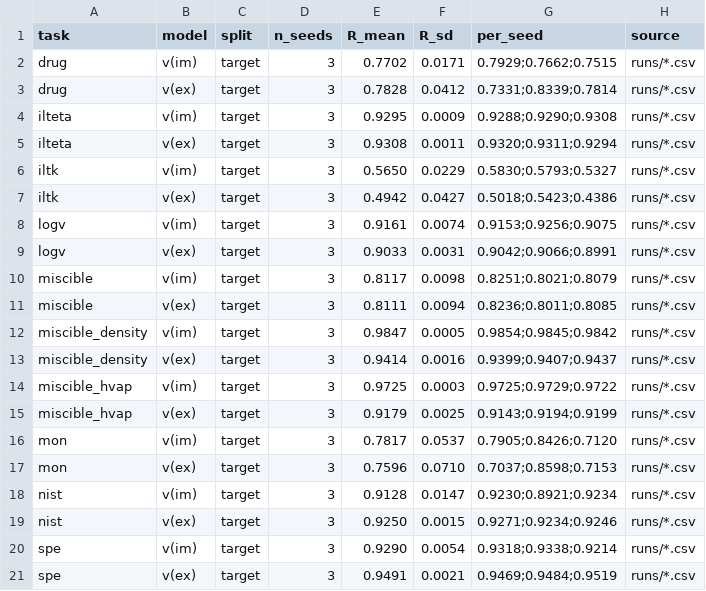
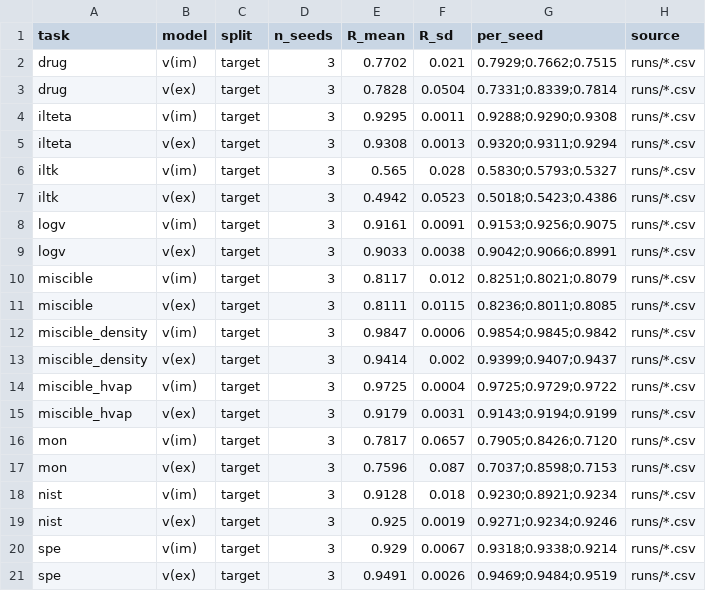
Before and after one commit to yangxiaoyzhzyh/implicit-interaction, a CSV file: 03_target_value/summary.csv, drawn as a sheet.

Commit message:
Report sample standard deviation (n-1) in every summary, matching the tables

```diff
--- a/03_target_value/summary.csv
+++ b/03_target_value/summary.csv
@@ -1,21 +1,21 @@
 task,model,split,n_seeds,R_mean,R_sd,per_seed,source
-drug,v(im),target,3,0.7702,0.0171,0.7929;0.7662;0.7515,runs/*.csv
-drug,v(ex),target,3,0.7828,0.0412,0.7331;0.8339;0.7814,runs/*.csv
-ilteta,v(im),target,3,0.9295,0.0009,0.9288;0.9290;0.9308,runs/*.csv
-ilteta,v(ex),target,3,0.9308,0.0011,0.9320;0.9311;0.9294,runs/*.csv
-iltk,v(im),target,3,0.5650,0.0229,0.5830;0.5793;0.5327,runs/*.csv
-iltk,v(ex),target,3,0.4942,0.0427,0.5018;0.5423;0.4386,runs/*.csv
-logv,v(im),target,3,0.9161,0.0074,0.9153;0.9256;0.9075,runs/*.csv
-logv,v(ex),target,3,0.9033,0.0031,0.9042;0.9066;0.8991,runs/*.csv
-miscible,v(im),target,3,0.8117,0.0098,0.8251;0.8021;0.8079,runs/*.csv
-miscible,v(ex),target,3,0.8111,0.0094,0.8236;0.8011;0.8085,runs/*.csv
-miscible_density,v(im),target,3,0.9847,0.0005,0.9854;0.9845;0.9842,runs/*.csv
-miscible_density,v(ex),target,3,0.9414,0.0016,0.9399;0.9407;0.9437,runs/*.csv
-miscible_hvap,v(im),target,3,0.9725,0.0003,0.9725;0.9729;0.9722,runs/*.csv
-miscible_hvap,v(ex),target,3,0.9179,0.0025,0.9143;0.9194;0.9199,runs/*.csv
-mon,v(im),target,3,0.7817,0.0537,0.7905;0.8426;0.7120,runs/*.csv
-mon,v(ex),target,3,0.7596,0.0710,0.7037;0.8598;0.7153,runs/*.csv
-nist,v(im),target,3,0.9128,0.0147,0.9230;0.8921;0.9234,runs/*.csv
-nist,v(ex),target,3,0.9250,0.0015,0.9271;0.9234;0.9246,runs/*.csv
-spe,v(im),target,3,0.9290,0.0054,0.9318;0.9338;0.9214,runs/*.csv
-spe,v(ex),target,3,0.9491,0.0021,0.9469;0.9484;0.9519,runs/*.csv
+drug,v(im),target,3,0.7702,0.021,0.7929;0.7662;0.7515,runs/*.csv
+drug,v(ex),target,3,0.7828,0.0504,0.7331;0.8339;0.7814,runs/*.csv
+ilteta,v(im),target,3,0.9295,0.0011,0.9288;0.9290;0.9308,runs/*.csv
+ilteta,v(ex),target,3,0.9308,0.0013,0.9320;0.9311;0.9294,runs/*.csv
+iltk,v(im),target,3,0.565,0.028,0.5830;0.5793;0.5327,runs/*.csv
+iltk,v(ex),target,3,0.4942,0.0523,0.5018;0.5423;0.4386,runs/*.csv
+logv,v(im),target,3,0.9161,0.0091,0.9153;0.9256;0.9075,runs/*.csv
+logv,v(ex),target,3,0.9033,0.0038,0.9042;0.9066;0.8991,runs/*.csv
+miscible,v(im),target,3,0.8117,0.012,0.8251;0.8021;0.8079,runs/*.csv
+miscible,v(ex),target,3,0.8111,0.0115,0.8236;0.8011;0.8085,runs/*.csv
+miscible_density,v(im),target,3,0.9847,0.0006,0.9854;0.9845;0.9842,runs/*.csv
+miscible_density,v(ex),target,3,0.9414,0.002,0.9399;0.9407;0.9437,runs/*.csv
+miscible_hvap,v(im),target,3,0.9725,0.0004,0.9725;0.9729;0.9722,runs/*.csv
+miscible_hvap,v(ex),target,3,0.9179,0.0031,0.9143;0.9194;0.9199,runs/*.csv
+mon,v(im),target,3,0.7817,0.0657,0.7905;0.8426;0.7120,runs/*.csv
+mon,v(ex),target,3,0.7596,0.087,0.7037;0.8598;0.7153,runs/*.csv
+nist,v(im),target,3,0.9128,0.018,0.9230;0.8921;0.9234,runs/*.csv
+nist,v(ex),target,3,0.925,0.0019,0.9271;0.9234;0.9246,runs/*.csv
+spe,v(im),target,3,0.929,0.0067,0.9318;0.9338;0.9214,runs/*.csv
+spe,v(ex),target,3,0.9491,0.0026,0.9469;0.9484;0.9519,runs/*.csv
```
Also changed, not shown: 01_composition/summary.csv, 02_unseen_molecules/summary.csv.
